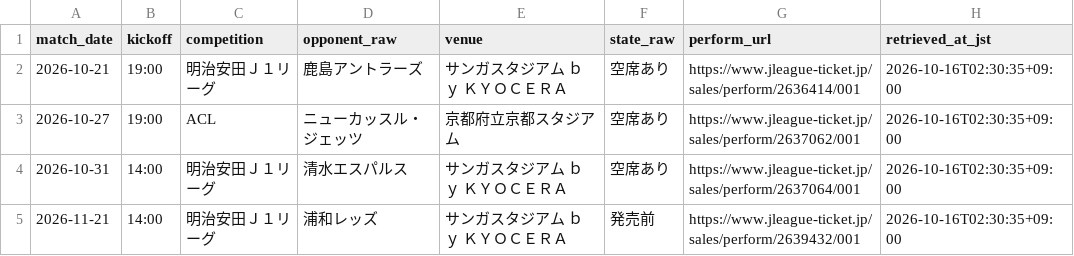
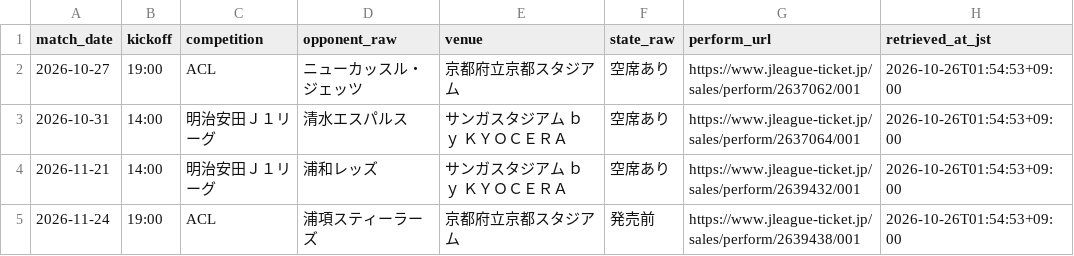
Before and after one commit to koteikara/Sanga, a CSV file: docs/sheets/home-tickets.current.csv, drawn as a sheet.

```diff
--- a/docs/sheets/home-tickets.current.csv
+++ b/docs/sheets/home-tickets.current.csv
@@ -1,5 +1,5 @@
 match_date,kickoff,competition,opponent_raw,venue,state_raw,perform_url,retrieved_at_jst
-2026-10-21,19:00,明治安田Ｊ１リーグ,鹿島アントラーズ,サンガスタジアム ｂｙ ＫＹＯＣＥＲＡ,空席あり,https://www.jleague-ticket.jp/sales/perform/2636414/001,2026-10-16T02:30:35+09:00
-2026-10-27,19:00,ACL,ニューカッスル・ジェッツ,京都府立京都スタジアム,空席あり,https://www.jleague-ticket.jp/sales/perform/2637062/001,2026-10-16T02:30:35+09:00
-2026-10-31,14:00,明治安田Ｊ１リーグ,清水エスパルス,サンガスタジアム ｂｙ ＫＹＯＣＥＲＡ,空席あり,https://www.jleague-ticket.jp/sales/perform/2637064/001,2026-10-16T02:30:35+09:00
-2026-11-21,14:00,明治安田Ｊ１リーグ,浦和レッズ,サンガスタジアム ｂｙ ＫＹＯＣＥＲＡ,発売前,https://www.jleague-ticket.jp/sales/perform/2639432/001,2026-10-16T02:30:35+09:00
+2026-10-27,19:00,ACL,ニューカッスル・ジェッツ,京都府立京都スタジアム,空席あり,https://www.jleague-ticket.jp/sales/perform/2637062/001,2026-10-26T01:54:53+09:00
+2026-10-31,14:00,明治安田Ｊ１リーグ,清水エスパルス,サンガスタジアム ｂｙ ＫＹＯＣＥＲＡ,空席あり,https://www.jleague-ticket.jp/sales/perform/2637064/001,2026-10-26T01:54:53+09:00
+2026-11-21,14:00,明治安田Ｊ１リーグ,浦和レッズ,サンガスタジアム ｂｙ ＫＹＯＣＥＲＡ,空席あり,https://www.jleague-ticket.jp/sales/perform/2639432/001,2026-10-26T01:54:53+09:00
+2026-11-24,19:00,ACL,浦項スティーラーズ,京都府立京都スタジアム,発売前,https://www.jleague-ticket.jp/sales/perform/2639438/001,2026-10-26T01:54:53+09:00
```
Also changed, not shown: docs/sheets/away-tickets.current.csv, docs/sheets/home-sales.current.csv, 3 other files.
